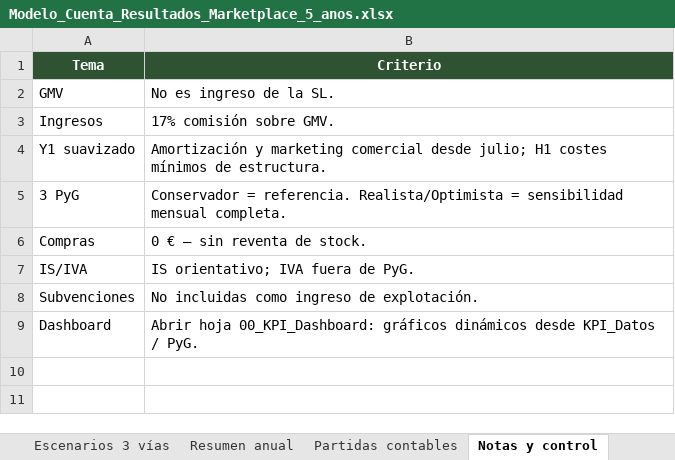
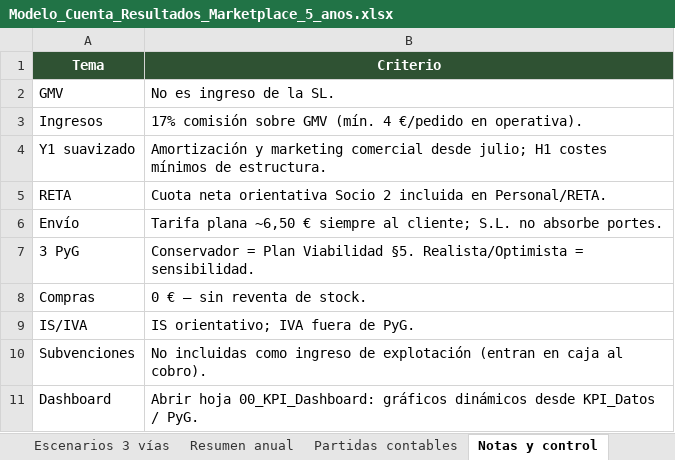
Before and after one commit to gracobjo/culebra, an Excel workbook: Modelo_Cuenta_Resultados_Marketplace_5_anos.xlsx, sheet Notas y control, drawn as a sheet; values as stored, in another font and other column widths than the file's, no borders; addresses are those after the commit; the diff names each change by its address in the sheet, - before the commit and + after, or states it on an @@ line.

```diff
--- a/Modelo_Cuenta_Resultados_Marketplace_5_anos.xlsx (sheet Notas y control)
+++ b/Modelo_Cuenta_Resultados_Marketplace_5_anos.xlsx (sheet Notas y control)
-B3 (Criterio): 17% comisión sobre GMV.
+B3 (Criterio): 17% comisión sobre GMV (mín. 4 €/pedido en operativa).
+row 5: RETA | Cuota neta orientativa Socio 2 incluida en Personal/RETA.
+row 6: Envío | Tarifa plana ~6,50 € siempre al cliente; S.L. no absorbe portes.
-B7 (Criterio): Conservador = referencia. Realista/Optimista = sensibilidad mensual completa.
+B7 (Criterio): Conservador = Plan Viabilidad §5. Realista/Optimista = sensibilidad.
-B10 (Criterio): …ingreso de explotación.
+B10 (Criterio): …ingreso de explotación (entran en caja al cobro).
```
Also changed, not shown: sheet PyG Conservador, sheet Resumen anual, sheet Escenarios 3 vías, sheet PyG Optimista, sheet PyG Realista, sheet KPI_Datos, 2 more sheets, apps/web/public/docs/Modelo_Cuenta_Resultados_Marketplace_5_anos.xlsx, 30 other files.
